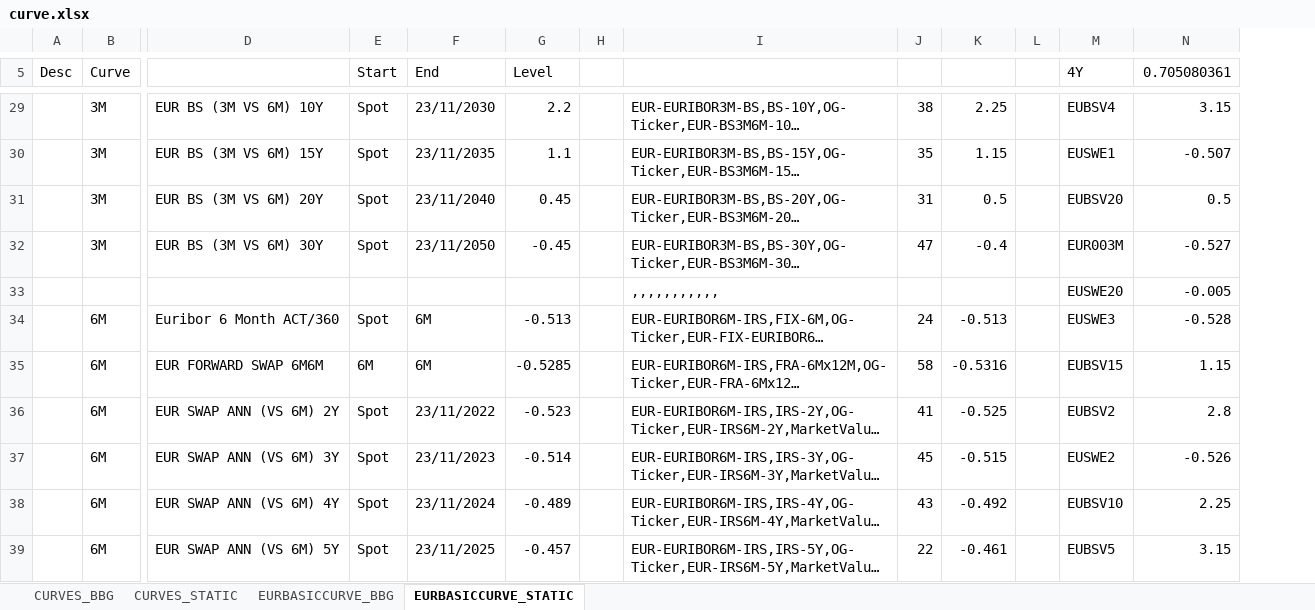
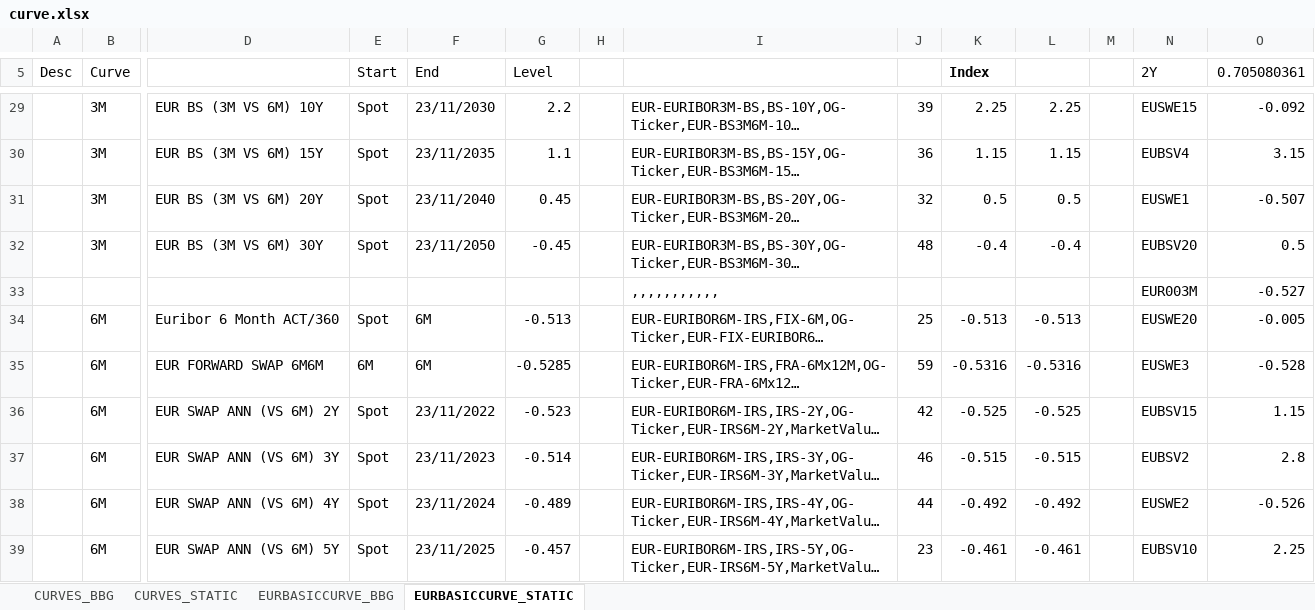
Before and after one commit to bertybots/OracRTD, an Excel workbook: web/public/curve.xlsx, sheet EURBASICCURVE_STATIC, drawn as a sheet; only a part is shown, gaps mark what is left out; long unchanged cells end in …; values as stored, in another font and other column widths than the file's, no borders; removed rows and columns are numbered as before the commit, all else as after; rows hold the shown columns only; the diff covers the shown part only; the diff names each change by its address in the sheet, - before the commit and + after, or states it on an @@ line.

```diff
--- a/web/public/curve.xlsx (sheet EURBASICCURVE_STATIC)
+++ b/web/public/curve.xlsx (sheet EURBASICCURVE_STATIC)
+column L, rows 29-32: 2.25 | 1.15 | 0.5 | -0.4; rows 34-39: -0.513 | -0.5316 | -0.525 | -0.515 | -0.492 | -0.461
-K5: (empty)
+K5: Index
-N5: 4Y
+N5: 2Y
-J29: 38
+J29: 39
-N29 (2Y): EUBSV4
+N29 (2Y): EUSWE15
-O29 (0.705080361): 3.15
+O29 (0.705080361): -0.092
-J30: 35
+J30: 36
-N30 (2Y): EUSWE1
+N30 (2Y): EUBSV4
-O30 (0.705080361): -0.507
+O30 (0.705080361): 3.15
-J31: 31
+J31: 32
-N31 (2Y): EUBSV20
+N31 (2Y): EUSWE1
-O31 (0.705080361): 0.5
+O31 (0.705080361): -0.507
-J32: 47
+J32: 48
-N32 (2Y): EUR003M
+N32 (2Y): EUBSV20
-O32 (0.705080361): -0.527
+O32 (0.705080361): 0.5
-row 33:  |  |  |  |  |  |  | ,,,,,,,,,,, |  |  |  | EUSWE20 | -0.005
+row 33:  |  |  |  |  |  |  | ,,,,,,,,,,, |  |  |  |  | EUR003M | -0.527
-J34: 24
+J34: 25
-N34 (2Y): EUSWE3
+N34 (2Y): EUSWE20
-O34 (0.705080361): -0.528
+O34 (0.705080361): -0.005
-J35: 58
+J35: 59
-N35 (2Y): EUBSV15
+N35 (2Y): EUSWE3
-O35 (0.705080361): 1.15
+O35 (0.705080361): -0.528
-J36: 41
+J36: 42
-N36 (2Y): EUBSV2
+N36 (2Y): EUBSV15
-O36 (0.705080361): 2.8
+O36 (0.705080361): 1.15
-J37: 45
+J37: 46
-N37 (2Y): EUSWE2
+N37 (2Y): EUBSV2
-O37 (0.705080361): -0.526
+O37 (0.705080361): 2.8
-J38: 43
+J38: 44
-N38 (2Y): EUBSV10
+N38 (2Y): EUSWE2
-O38 (0.705080361): 2.25
+O38 (0.705080361): -0.526
-J39: 22
+J39: 23
-N39 (2Y): EUBSV5
+N39 (2Y): EUBSV10
-O39 (0.705080361): 3.15
+O39 (0.705080361): 2.25
```
Also changed, not shown: 3 added rows, 2 removed rows and 71 edited cells elsewhere in this sheet, sheet EURBASICCURVE_BBG, sheet CURVES_BBG, formulas that keep their value, 11 other files.
